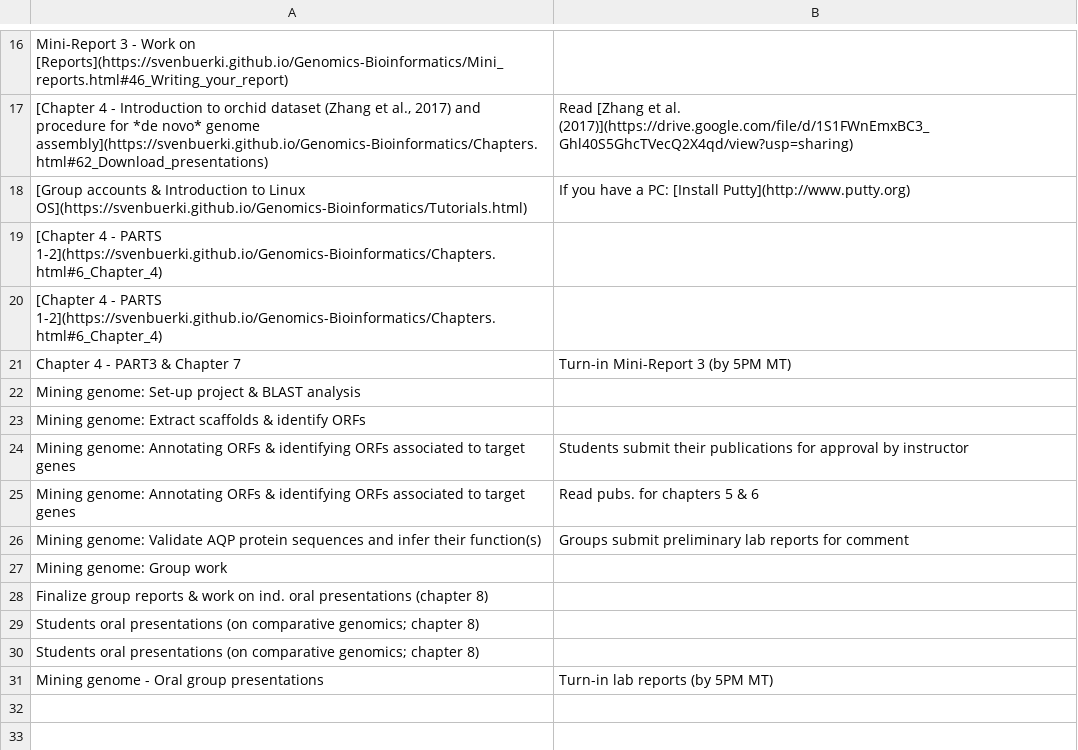
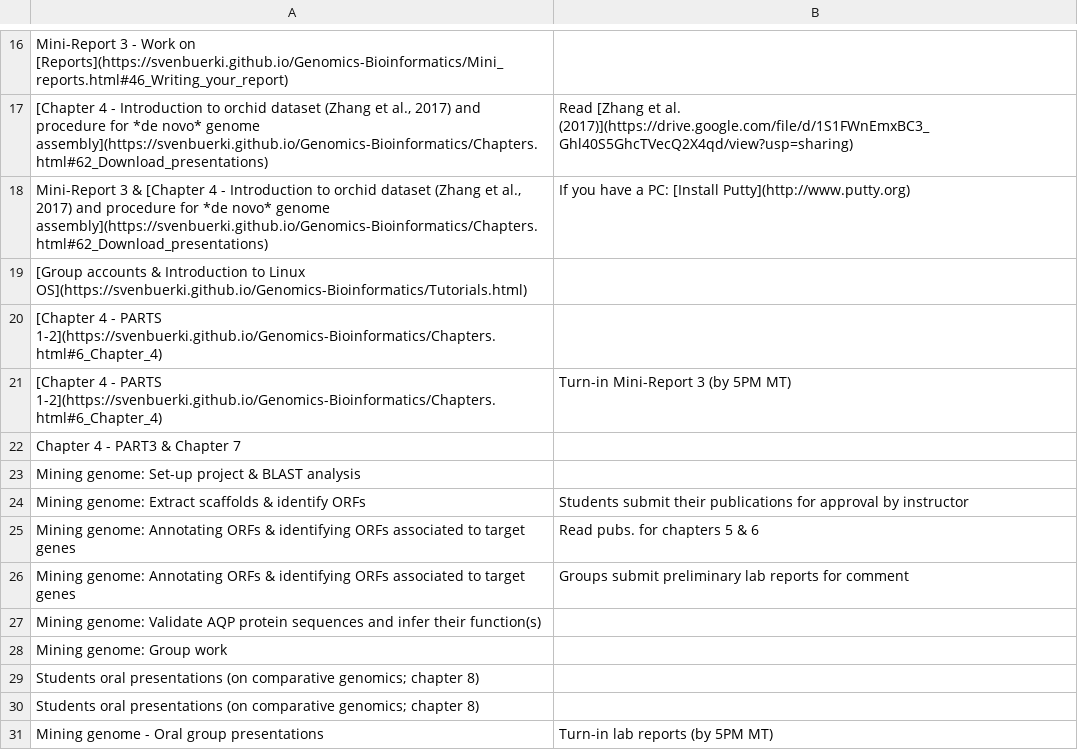
Before and after one commit to svenbuerki/Genomics-Bioinformatics, a CSV file: Data/topics_classes.csv, drawn as a sheet; only a part is shown, gaps mark what is left out.

```diff
--- a/Data/topics_classes.csv
+++ b/Data/topics_classes.csv
@@ -17,13 +17,13 @@ Mini-Report 3 - Work on [Reports](https://svenbuerki.github.io/Genomics-Bioinfor
 "[Chapter 4 - Introduction to orchid dataset (Zhang et al., 2017) and procedure for *de novo* genome assembly](https://svenbuerki.github.io/Genomics-Bioinformatics/Chapters.html#62_Download_presentations)",Read [Zhang et al. (2017)](https://drive.google.com/file/d/1S1FWnEmxBC3_Ghl40S5GhcTVecQ2X4qd/view?usp=sharing)
-[Group accounts & Introduction to Linux OS](https://svenbuerki.github.io/Genomics-Bioinformatics/Tutorials.html),If you have a PC: [Install Putty](http://www.putty.org)
+"Mini-Report 3 & [Chapter 4 - Introduction to orchid dataset (Zhang et al., 2017) and procedure for *de novo* genome assembly](https://svenbuerki.github.io/Genomics-Bioinformatics/Chapters.html#62_Download_presentations)",If you have a PC: [Install Putty](http://www.putty.org)
+[Group accounts & Introduction to Linux OS](https://svenbuerki.github.io/Genomics-Bioinformatics/Tutorials.html),
 [Chapter 4 - PARTS 1-2](https://svenbuerki.github.io/Genomics-Bioinformatics/Chapters.html#6_Chapter_4),
-[Chapter 4 - PARTS 1-2](https://svenbuerki.github.io/Genomics-Bioinformatics/Chapters.html#6_Chapter_4),
-Chapter 4 - PART3 & Chapter 7,Turn-in Mini-Report 3 (by 5PM MT)
+[Chapter 4 - PARTS 1-2](https://svenbuerki.github.io/Genomics-Bioinformatics/Chapters.html#6_Chapter_4),Turn-in Mini-Report 3 (by 5PM MT)
+Chapter 4 - PART3 & Chapter 7,
 Mining genome: Set-up project & BLAST analysis,
-Mining genome: Extract scaffolds & identify ORFs,
-Mining genome: Annotating ORFs & identifying ORFs associated to target genes,Students submit their publications for approval by instructor
+Mining genome: Extract scaffolds & identify ORFs,Students submit their publications for approval by instructor
 Mining genome: Annotating ORFs & identifying ORFs associated to target genes,Read pubs. for chapters 5 & 6
-Mining genome: Validate AQP protein sequences and infer their function(s),Groups submit preliminary lab reports for comment
+Mining genome: Annotating ORFs & identifying ORFs associated to target genes,Groups submit preliminary lab reports for comment
+Mining genome: Validate AQP protein sequences and infer their function(s),
 Mining genome: Group work,
-Finalize group reports & work on ind. oral presentations (chapter 8),
 Students oral presentations (on comparative genomics; chapter 8),
```
Also changed, not shown: 1 other file.
